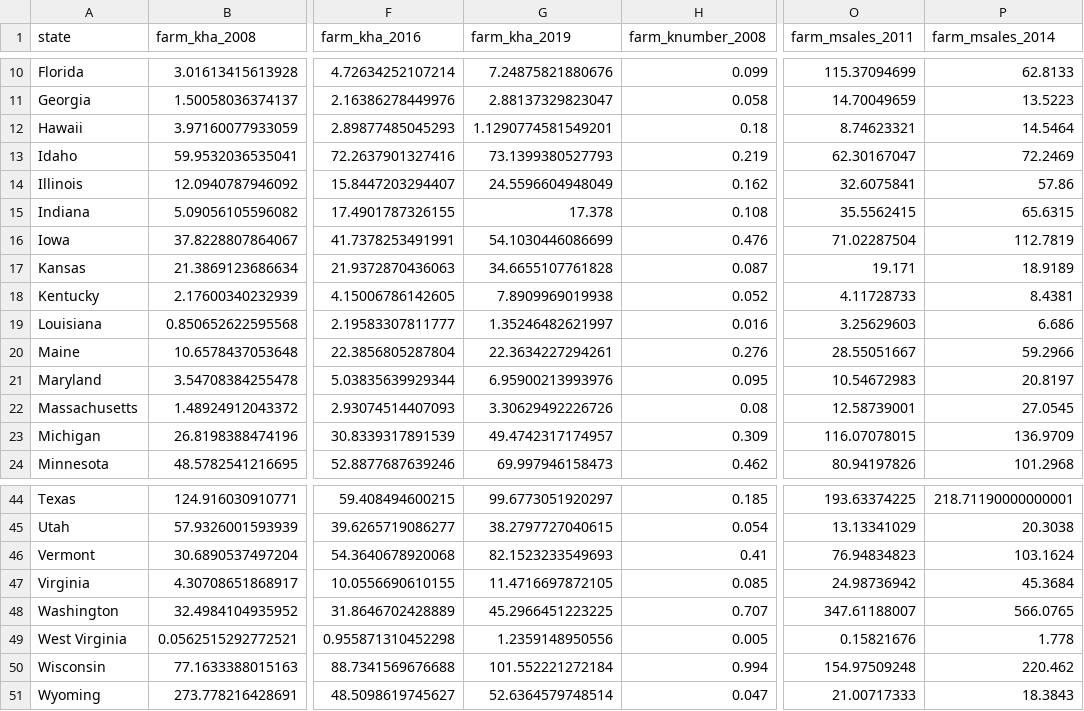
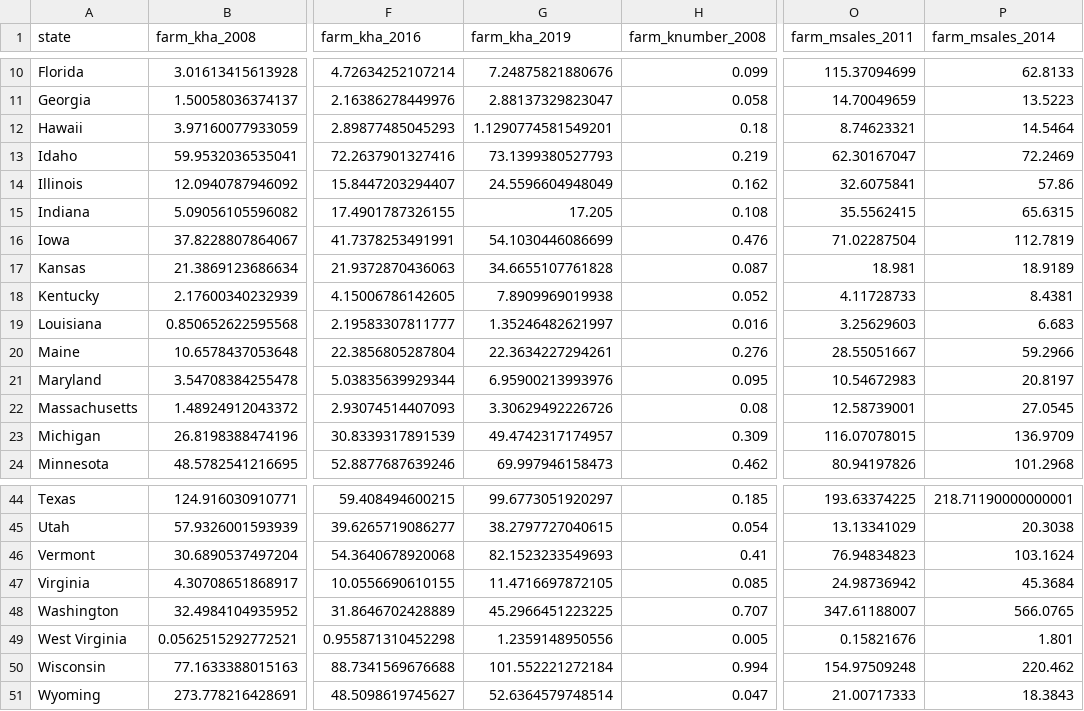
Before and after one commit to az-digitalag/state_organic_ag, a CSV file: derived_data/imputed_wide.csv, drawn as a sheet; only a part is shown, gaps mark what is left out; the diff covers the shown part only; the diff names each change by its address in the sheet, - before the commit and + after, or states it on an @@ line.

```diff
--- a/derived_data/imputed_wide.csv
+++ b/derived_data/imputed_wide.csv
-G15 (farm_kha_2019): 17.378
+G15 (farm_kha_2019): 17.205
-O17 (farm_msales_2011): 19.171
+O17 (farm_msales_2011): 18.981
-P19 (farm_msales_2014): 6.686
+P19 (farm_msales_2014): 6.683
-P49 (farm_msales_2014): 1.778
+P49 (farm_msales_2014): 1.801
```
Also changed, not shown: 28 edited cells elsewhere in this file, derived_data/slopes.csv, 3 other files.
